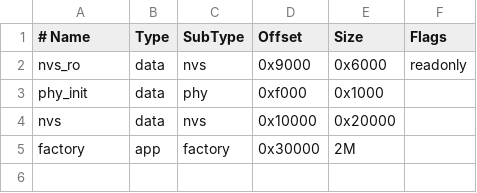
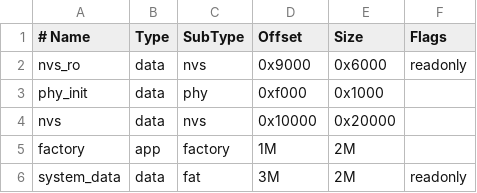
Before and after one commit to QuartzMovement/gamebub, a CSV file: firmware/handheld/partitions.csv, drawn as a sheet; the diff names each change by its address in the sheet, - before the commit and + after, or states it on an @@ line.

Commit message:
firmware: Add system_data partition

```diff
--- a/firmware/handheld/partitions.csv
+++ b/firmware/handheld/partitions.csv
-D5 (Offset): 0x30000
+D5 (Offset): 1M
+row 6: system_data | data | fat | 3M | 2M | readonly
```
Also changed, not shown: 4 other files.
